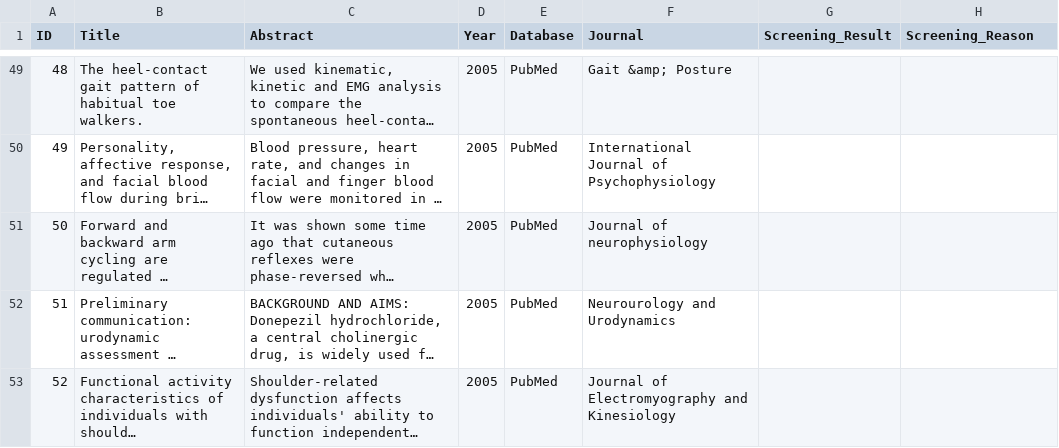
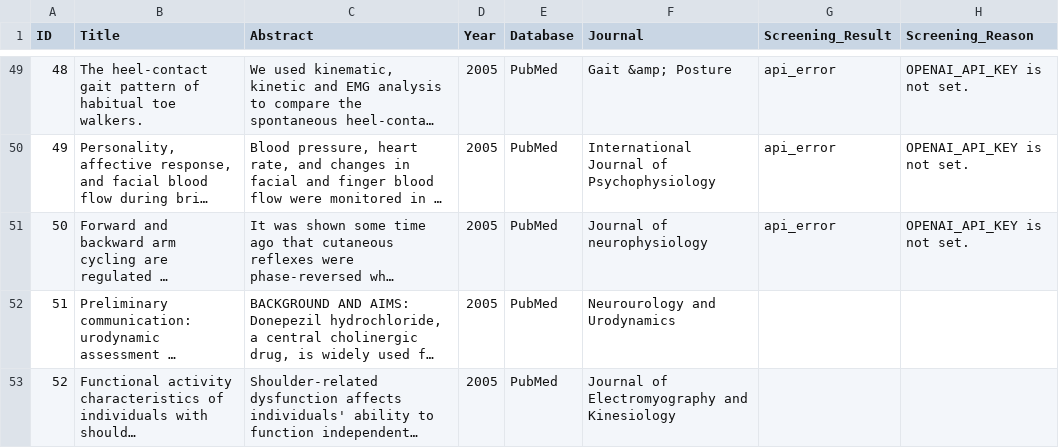
Before and after one commit to AMSTERLI/EMG-review, a CSV file: PDF_Dataset/Sampled_Papers_Stratified.csv, drawn as a sheet; only a part is shown, gaps mark what is left out; long unchanged cells end in …; the diff covers the shown part only; the diff names each change by its address in the sheet, - before the commit and + after, or states it on an @@ line.

```diff
--- a/PDF_Dataset/Sampled_Papers_Stratified.csv
+++ b/PDF_Dataset/Sampled_Papers_Stratified.csv
-G49:G51 (Screening_Result): (empty)
+G49:G51 (Screening_Result): api_error
-H49:H51 (Screening_Reason): (empty)
+H49:H51 (Screening_Reason): OPENAI_API_KEY is not set.
```
Also changed, not shown: 54 edited cells elsewhere in this file, 1 other file.
